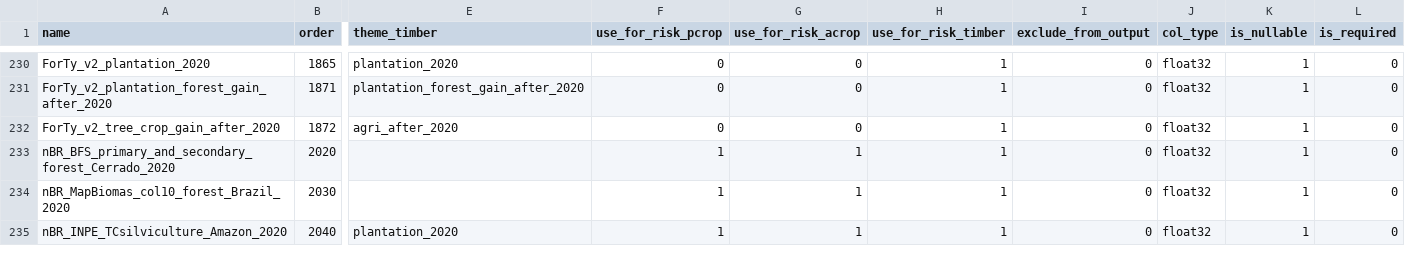
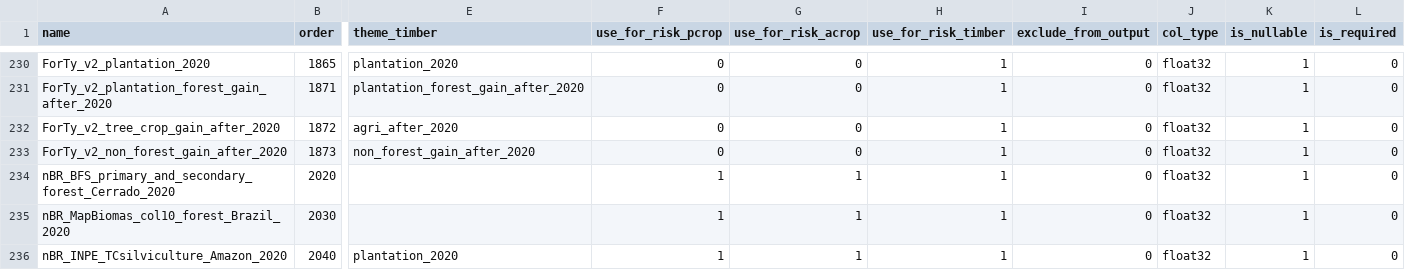
Before and after one commit to forestdatapartnership/whisp, a CSV file: src/openforis_whisp/parameters/lookup_datasets.csv, drawn as a sheet; only a part is shown, gaps mark what is left out; rows hold the shown columns only; the diff names each change by its address in the sheet, - before the commit and + after, or states it on an @@ line.

Commit message:
Timber decision tree: naturally regenerating or planted forest that became non-forest after 2020 (ForTy V2) gives more info instead of low (new Ind_18_non_forest_gain_after_2020)

```diff
--- a/src/openforis_whisp/parameters/lookup_datasets.csv
+++ b/src/openforis_whisp/parameters/lookup_datasets.csv
+row 233: ForTy_v2_non_forest_gain_after_2020 | 1873 | non_forest_gain_after_2020 | 0 | 0 | 1 | 0 | float32 | 1 | 0
```
Also changed, not shown: 8 other files.
